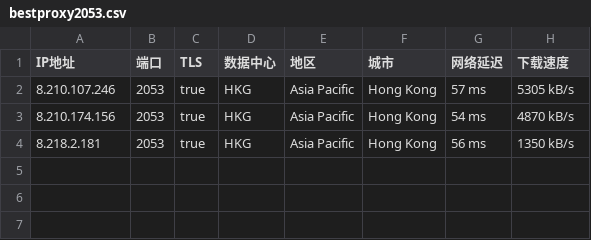
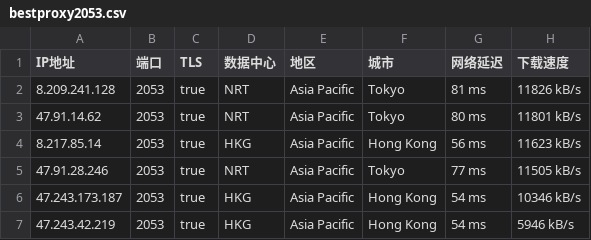
Before and after one commit to greycc2021/iptools, a CSV file: iptest/bestproxy2053.csv, drawn as a sheet.

```diff
--- a/iptest/bestproxy2053.csv
+++ b/iptest/bestproxy2053.csv
@@ -1,4 +1,7 @@
 IP地址,端口,TLS,数据中心,地区,城市,网络延迟,下载速度
-8.210.107.246,2053,true,HKG,Asia Pacific,Hong Kong,57 ms,5305 kB/s
-8.210.174.156,2053,true,HKG,Asia Pacific,Hong Kong,54 ms,4870 kB/s
-8.218.2.181,2053,true,HKG,Asia Pacific,Hong Kong,56 ms,1350 kB/s
+8.209.241.128,2053,true,NRT,Asia Pacific,Tokyo,81 ms,11826 kB/s
+47.91.14.62,2053,true,NRT,Asia Pacific,Tokyo,80 ms,11801 kB/s
+8.217.85.14,2053,true,HKG,Asia Pacific,Hong Kong,56 ms,11623 kB/s
+47.91.28.246,2053,true,NRT,Asia Pacific,Tokyo,77 ms,11505 kB/s
+47.243.173.187,2053,true,HKG,Asia Pacific,Hong Kong,54 ms,10346 kB/s
+47.243.42.219,2053,true,HKG,Asia Pacific,Hong Kong,54 ms,5946 kB/s
```
Also changed, not shown: iptest/bestproxy2083.csv, iptest/bestproxy2087.csv, 3 other files.
